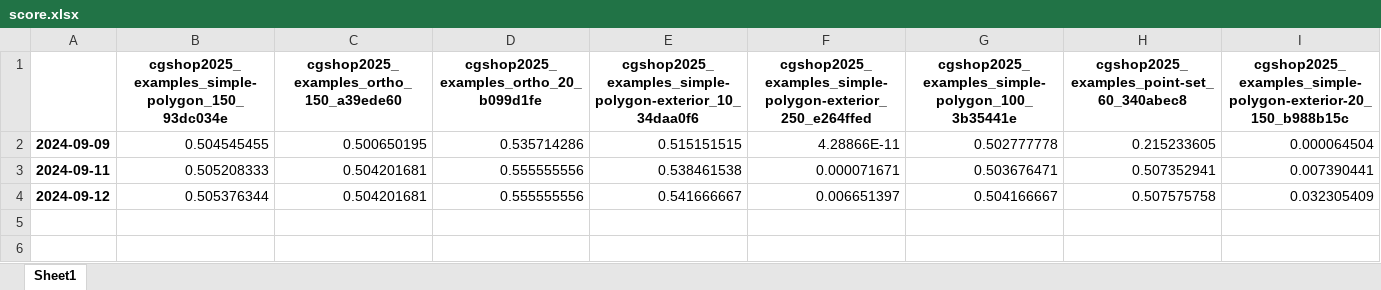
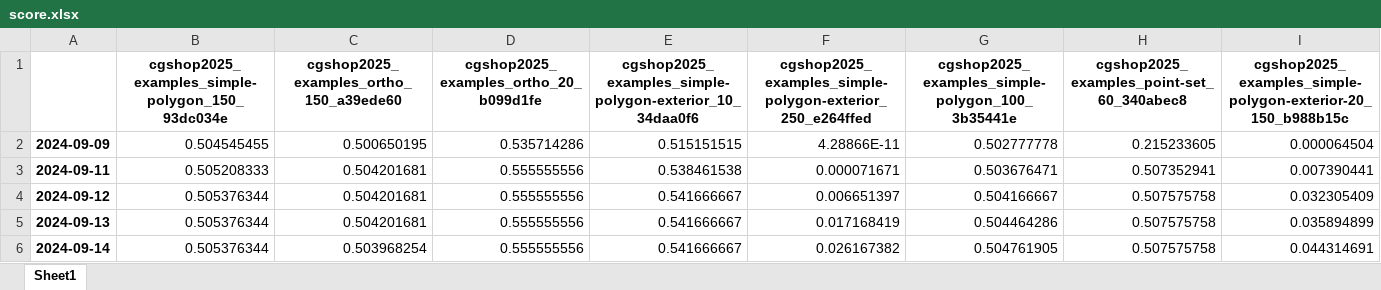
Before and after one commit to slothetic/CG2025, an Excel workbook: score.xlsx, sheet Sheet1, drawn as a sheet; only a part is shown; values as stored, in another font and other column widths than the file's, no borders; rows hold the shown columns only; the diff names each change by its address in the sheet, - before the commit and + after, or states it on an @@ line.

Commit message:
score update

```diff
--- a/score.xlsx (sheet Sheet1)
+++ b/score.xlsx (sheet Sheet1)
+row 5: 2024-09-13 | 0.505376344 | 0.504201681 | 0.555555556 | 0.541666667 | 0.017168419 | 0.504464286 | 0.507575758 | 0.035894899
+row 6: 2024-09-14 | 0.505376344 | 0.503968254 | 0.555555556 | 0.541666667 | 0.026167382 | 0.504761905 | 0.507575758 | 0.044314691
```
Also changed, not shown: 6 other files.
